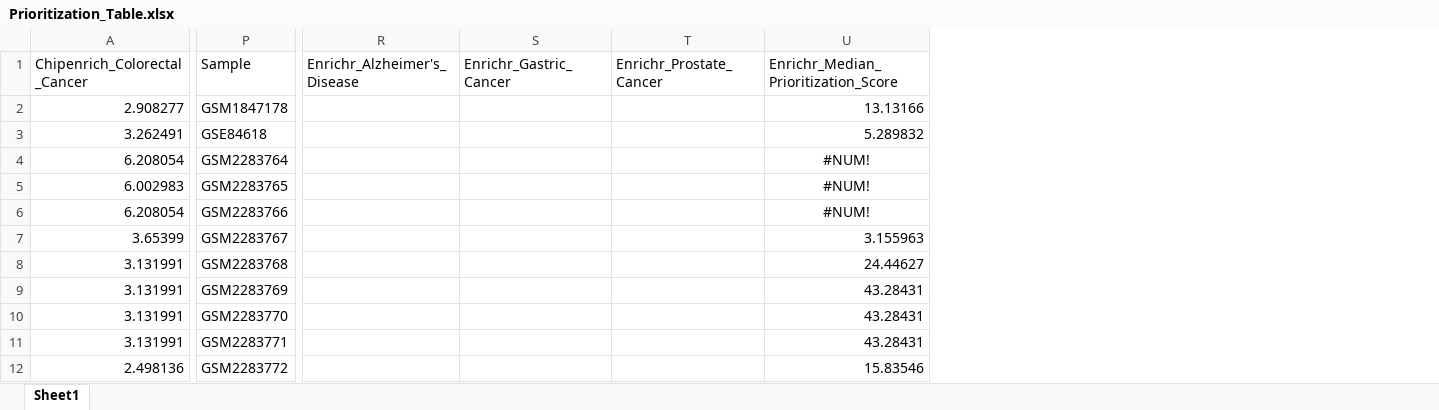
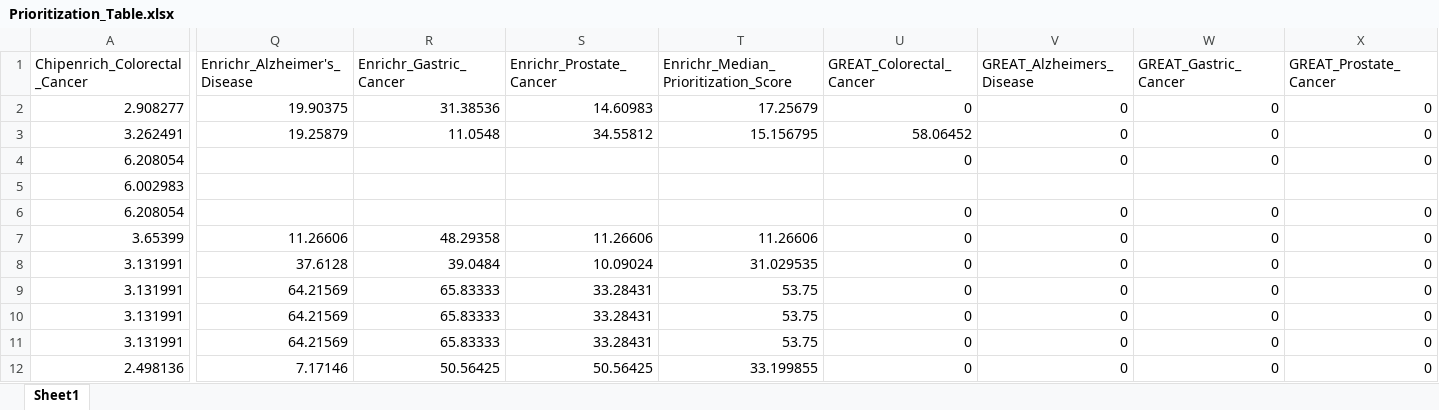
Before and after one commit to mora-lab/benchmarks, an Excel workbook: genomic_range/results/Prioritization_Table.xlsx, sheet Sheet1, drawn as a sheet; only a part is shown, gaps mark what is left out; values as stored, in another font and other column widths than the file's, no borders; removed rows and columns are numbered as before the commit, all else as after; the diff covers the shown part only; the diff names each change by its address in the sheet, - before the commit and + after, or states it on an @@ line.

Commit message:
Update GREAT results

```diff
--- a/genomic_range/results/Prioritization_Table.xlsx (sheet Sheet1)
+++ b/genomic_range/results/Prioritization_Table.xlsx (sheet Sheet1)
-column P (Sample), rows 2-12: GSM1847178 | GSE84618 | GSM2283764 | GSM2283765 | GSM2283766 | GSM2283767 | GSM2283768 | GSM2283769 | GSM2283770 | GSM2283771 | GSM2283772
+column U (GREAT_Colorectal_Cancer), rows 2-12: 0 | 58.06452 | 0 |  | 0 | 0 | 0 | 0 | 0 | 0 | 0
+column V (GREAT_Alzheimers_Disease), rows 2-12: 0 | 0 | 0 |  | 0 | 0 | 0 | 0 | 0 | 0 | 0
+column W (GREAT_Gastric_Cancer), rows 2-12: 0 | 0 | 0 |  | 0 | 0 | 0 | 0 | 0 | 0 | 0
+column X (GREAT_Prostate_Cancer), rows 2-12: 0 | 0 | 0 |  | 0 | 0 | 0 | 0 | 0 | 0 | 0
-Q2 (Enrichr_Alzheimer's_Disease): (empty)
+Q2 (Enrichr_Alzheimer's_Disease): 19.90375
-R2 (Enrichr_Gastric_Cancer): (empty)
+R2 (Enrichr_Gastric_Cancer): 31.38536
-S2 (Enrichr_Prostate_Cancer): (empty)
+S2 (Enrichr_Prostate_Cancer): 14.60983
-T2: 13.13166
+T2: 17.25679
-Q3 (Enrichr_Alzheimer's_Disease): (empty)
+Q3 (Enrichr_Alzheimer's_Disease): 19.25879
-R3 (Enrichr_Gastric_Cancer): (empty)
+R3 (Enrichr_Gastric_Cancer): 11.0548
-S3 (Enrichr_Prostate_Cancer): (empty)
+S3 (Enrichr_Prostate_Cancer): 34.55812
-T3: 5.289832
+T3: 15.156795
-T4:T6: #NUM!
+T4:T6: (empty)
-Q7 (Enrichr_Alzheimer's_Disease): (empty)
+Q7 (Enrichr_Alzheimer's_Disease): 11.26606
-R7 (Enrichr_Gastric_Cancer): (empty)
+R7 (Enrichr_Gastric_Cancer): 48.29358
-S7 (Enrichr_Prostate_Cancer): (empty)
+S7 (Enrichr_Prostate_Cancer): 11.26606
-T7: 3.155963
+T7: 11.26606
-Q8 (Enrichr_Alzheimer's_Disease): (empty)
+Q8 (Enrichr_Alzheimer's_Disease): 37.6128
-R8 (Enrichr_Gastric_Cancer): (empty)
+R8 (Enrichr_Gastric_Cancer): 39.0484
-S8 (Enrichr_Prostate_Cancer): (empty)
+S8 (Enrichr_Prostate_Cancer): 10.09024
-T8: 24.44627
+T8: 31.029535
-Q9:Q11 (Enrichr_Alzheimer's_Disease): (empty)
+Q9:Q11 (Enrichr_Alzheimer's_Disease): 64.21569
-R9:R11 (Enrichr_Gastric_Cancer): (empty)
+R9:R11 (Enrichr_Gastric_Cancer): 65.83333
-S9:S11 (Enrichr_Prostate_Cancer): (empty)
+S9:S11 (Enrichr_Prostate_Cancer): 33.28431
-T9:T11: 43.28431
+T9:T11: 53.75
-Q12 (Enrichr_Alzheimer's_Disease): (empty)
+Q12 (Enrichr_Alzheimer's_Disease): 7.17146
-R12 (Enrichr_Gastric_Cancer): (empty)
+R12 (Enrichr_Gastric_Cancer): 50.56425
-S12 (Enrichr_Prostate_Cancer): (empty)
+S12 (Enrichr_Prostate_Cancer): 50.56425
-T12: 15.83546
+T12: 33.199855
```
Also changed, not shown: 1 added column, 430 edited cells and cell formats elsewhere in this sheet, formulas that keep their value, 6 other files.
